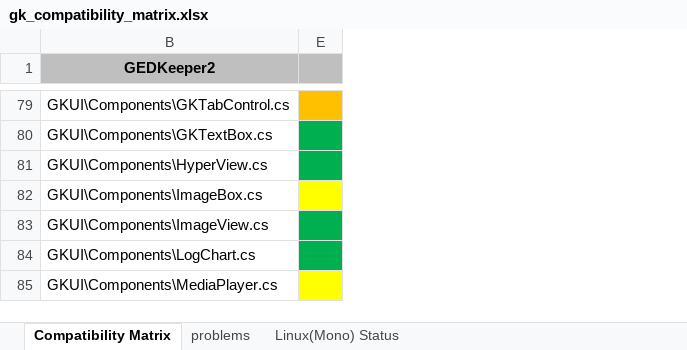
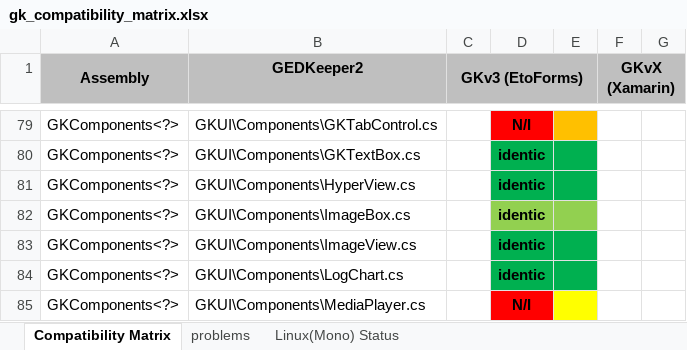
Before and after one commit to Serg-Norseman/GEDKeeper, an Excel workbook: dev_info/gk_compatibility_matrix.xlsx, sheet Compatibility Matrix, drawn as a sheet; only a part is shown, gaps mark what is left out; values as stored, in another font and other column widths than the file's, no borders; the diff covers the shown part only; the diff names each change by its address in the sheet, - before the commit and + after, or states it on an @@ line.

```diff
--- a/dev_info/gk_compatibility_matrix.xlsx (sheet Compatibility Matrix)
+++ b/dev_info/gk_compatibility_matrix.xlsx (sheet Compatibility Matrix)
@@ column A (Assembly) unhidden, rows 79-85: all GKComponents<?> @@
@@ column C (GKv3 (EtoForms)) unhidden, empty @@
@@ column D unhidden, rows 79-85: N/I | identic | identic | identic | identic | identic | N/I @@
@@ column F (GKvX (Xamarin)) unhidden, empty @@
@@ column G unhidden, empty @@
-E82 fill: #FFFF00
+E82 fill: #92D050
```
Also changed, not shown: 3 edited cells and cell formats elsewhere in this sheet, sheet problems, 11 other files.
